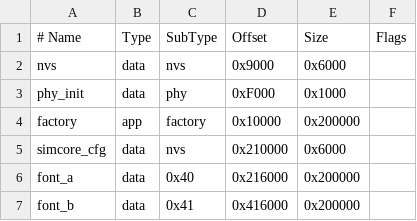
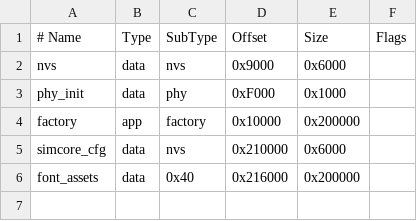
Before and after one commit to Pitrig/pitrig, a CSV file: firmware/partitions.csv, drawn as a sheet.

Commit message:
feat: add font transform and save to memory

```diff
--- a/firmware/partitions.csv
+++ b/firmware/partitions.csv
@@ -5,3 +5,2 @@ factory,      app,  factory, 0x10000,  0x200000,
 simcore_cfg,  data, nvs,     0x210000, 0x6000,
-font_a,       data, 0x40,    0x216000, 0x200000,
-font_b,       data, 0x41,    0x416000, 0x200000,
+font_assets,  data, 0x40,    0x216000, 0x200000,
```
Also changed, not shown: 37 other files.
